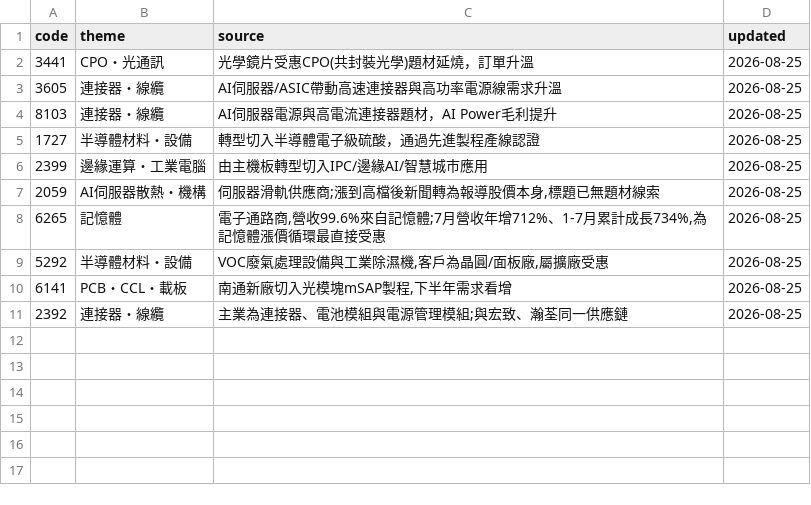
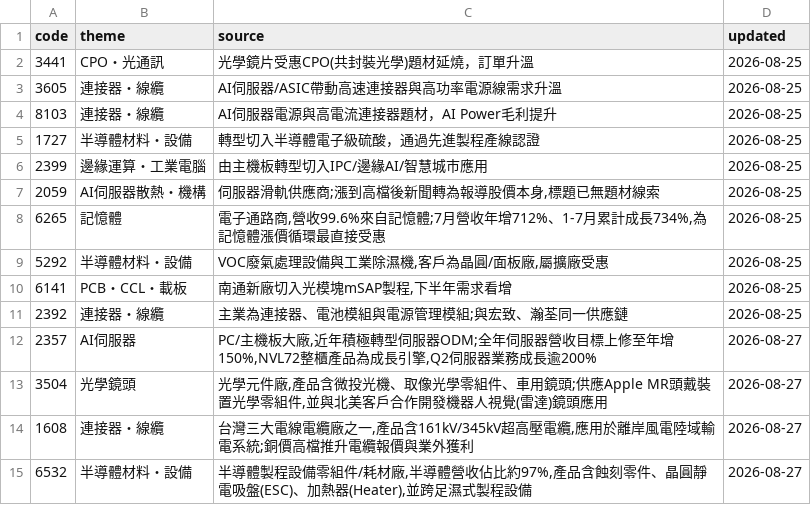
Before and after one commit to wesley314789/tw-momentum, a CSV file: data/theme_overrides.csv, drawn as a sheet.

Commit message:
themes: 補上 4 檔未歸類個股的題材

```diff
--- a/data/theme_overrides.csv
+++ b/data/theme_overrides.csv
@@ -11 +11,5 @@ code,theme,source,updated
 2392,連接器・線纜,主業為連接器、電池模組與電源管理模組;與宏致、瀚荃同一供應鏈,2026-08-25
+2357,AI伺服器,"PC/主機板大廠,近年積極轉型伺服器ODM;全年伺服器營收目標上修至年增150%,NVL72整櫃產品為成長引擎,Q2伺服器業務成長逾200%",2026-08-27
+3504,光學鏡頭,"光學元件廠,產品含微投光機、取像光學零組件、車用鏡頭;供應Apple MR頭戴裝置光學零組件,並與北美客戶合作開發機器人視覺(雷達)鏡頭應用",2026-08-27
+1608,連接器・線纜,"台灣三大電線電纜廠之一,產品含161kV/345kV超高壓電纜,應用於離岸風電陸域輸電系統;銅價高檔推升電纜報價與業外獲利",2026-08-27
+6532,半導體材料・設備,"半導體製程設備零組件/耗材廠,半導體營收佔比約97%,產品含蝕刻零件、晶圓靜電吸盤(ESC)、加熱器(Heater),並跨足濕式製程設備",2026-08-27
```
